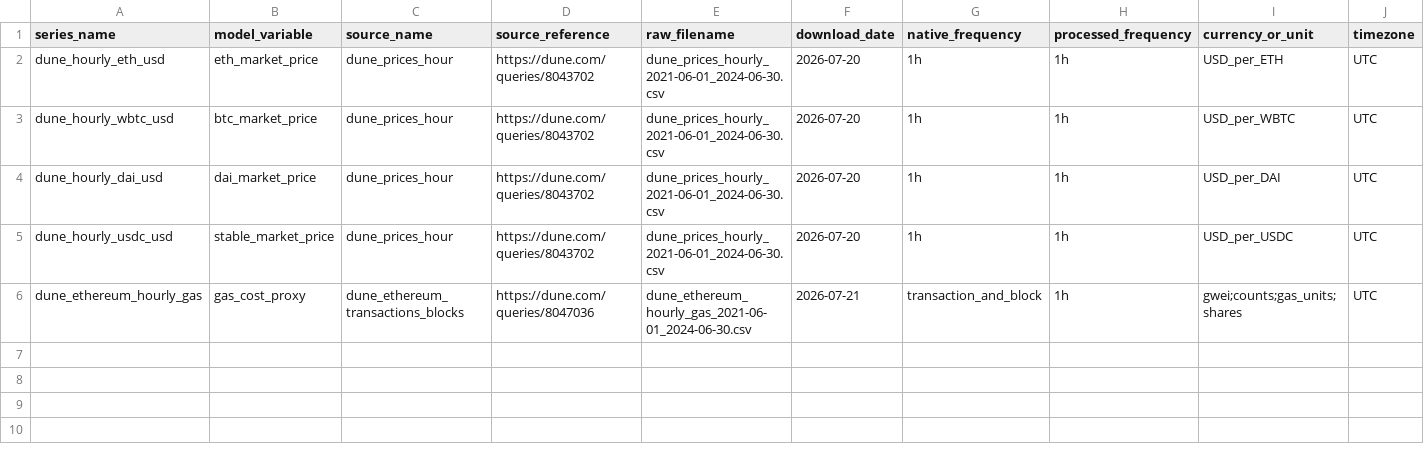
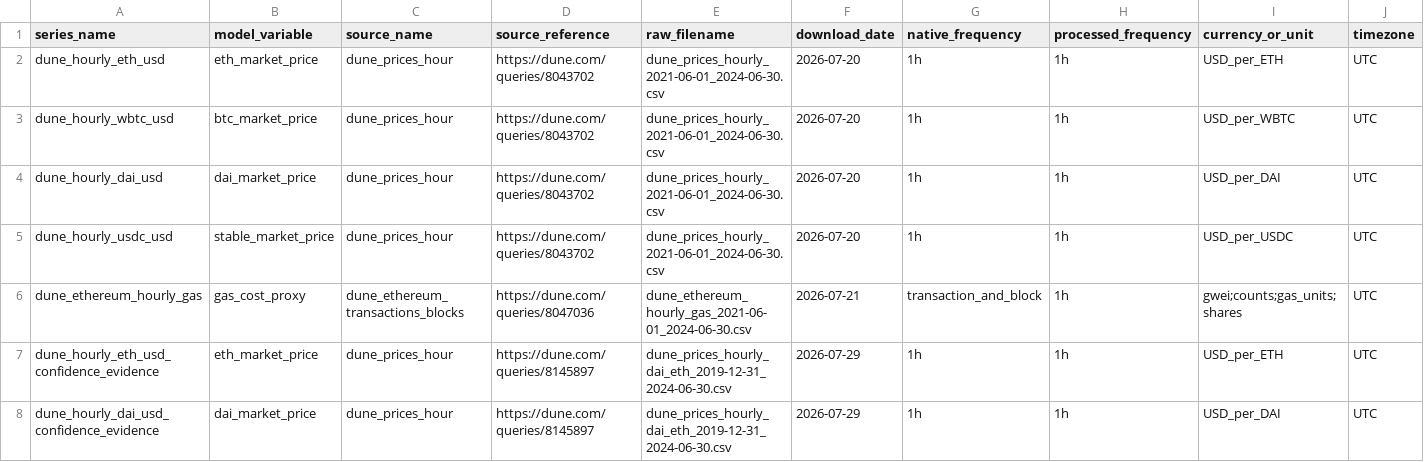
Before and after one commit to VeroniCup/dai-abm-simulation, a CSV file: data/provenance/data_manifest.csv, drawn as a sheet; only a part is shown; rows hold the shown columns only; the diff names each change by its address in the sheet, - before the commit and + after, or states it on an @@ line.

Commit message:
Add historical confidence calibration evidence
Extend the existing Dune DAI/ETH hourly source to December 2019; add deterministic harmonisation, validation and processing support; and register compact historical coverage, scaling and Design C evidence. Confirm exact operational-panel overlap apart from floating representation and verify both sparse market predictors. Design C remains ineligible because one episode contributes 56.55% of burden, so the predictive regression route is closed without fitting coefficients. Model behaviour, profiles and frozen experiments remain unchanged.

```diff
--- a/data/provenance/data_manifest.csv
+++ b/data/provenance/data_manifest.csv
+row 7: dune_hourly_eth_usd_confidence_evidence | eth_market_price | dune_prices_hour | https://dune.com/queries/8145897 | dune_prices_hourly_dai_eth_2019-12-31_2024-06-30.csv | 2026-07-29 | 1h | 1h | USD_per_ETH | UTC
+row 8: dune_hourly_dai_usd_confidence_evidence | dai_market_price | dune_prices_hour | https://dune.com/queries/8145897 | dune_prices_hourly_dai_eth_2019-12-31_2024-06-30.csv | 2026-07-29 | 1h | 1h | USD_per_DAI | UTC
```
Also changed, not shown: 28 other files.
